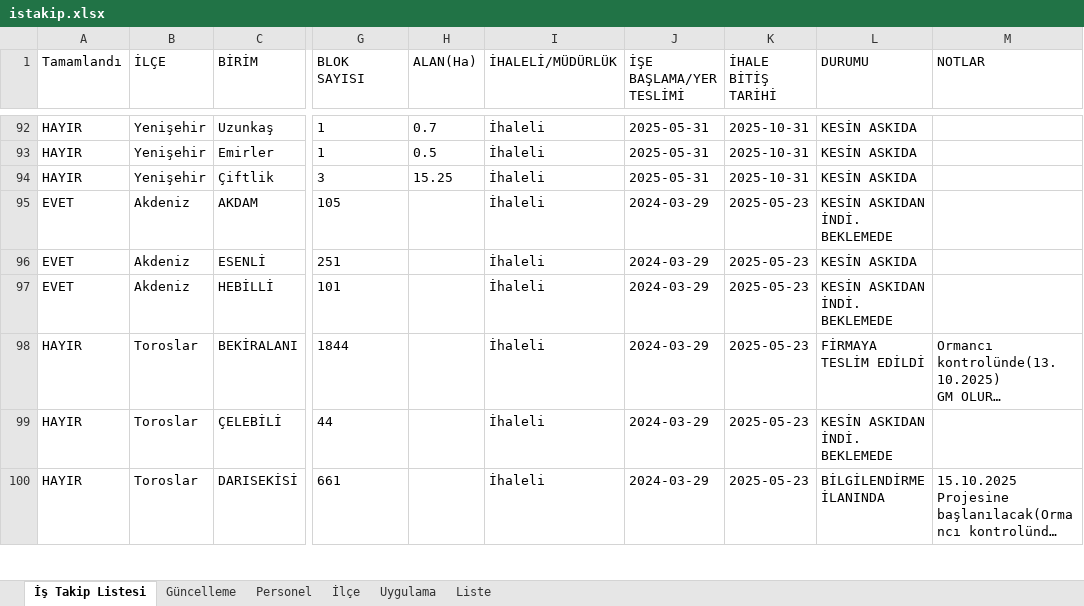
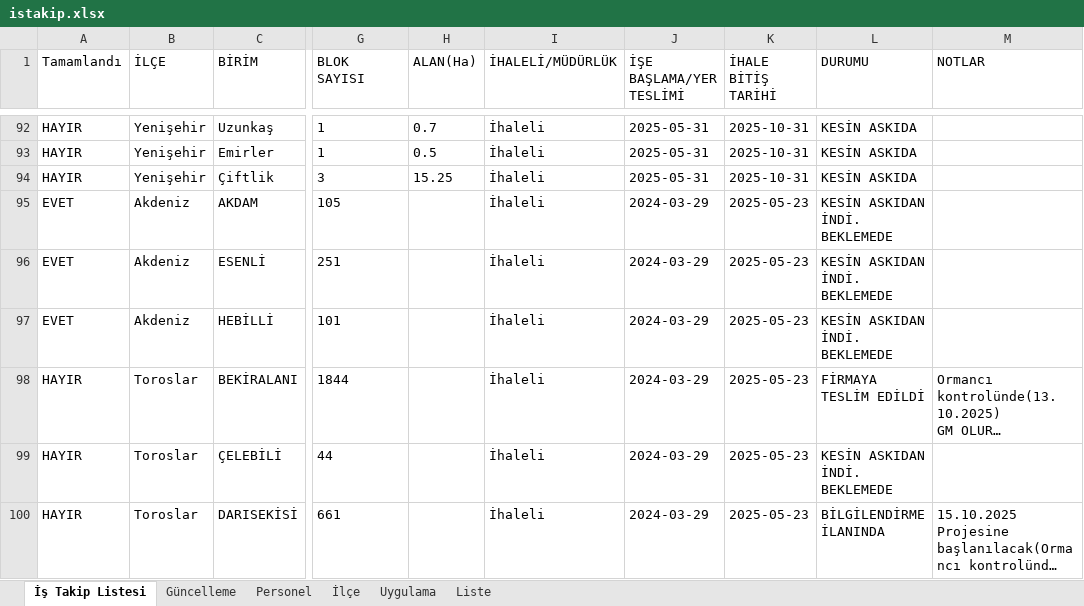
Before and after one commit to gokhangeo/ihale, an Excel workbook: istakip.xlsx, sheet İş Takip Listesi, drawn as a sheet; only a part is shown, gaps mark what is left out; long unchanged cells end in …; values as stored, in another font and other column widths than the file's, no borders; the diff names each change by its address in the sheet, - before the commit and + after, or states it on an @@ line.

Commit message:
İş Takip Güncellemesi - 05.02.2026 15:00:33

```diff
--- a/istakip.xlsx (sheet İş Takip Listesi)
+++ b/istakip.xlsx (sheet İş Takip Listesi)
-L96 (DURUMU): KESİN ASKIDA
+L96 (DURUMU): KESİN ASKIDAN İNDİ. BEKLEMEDE
```
